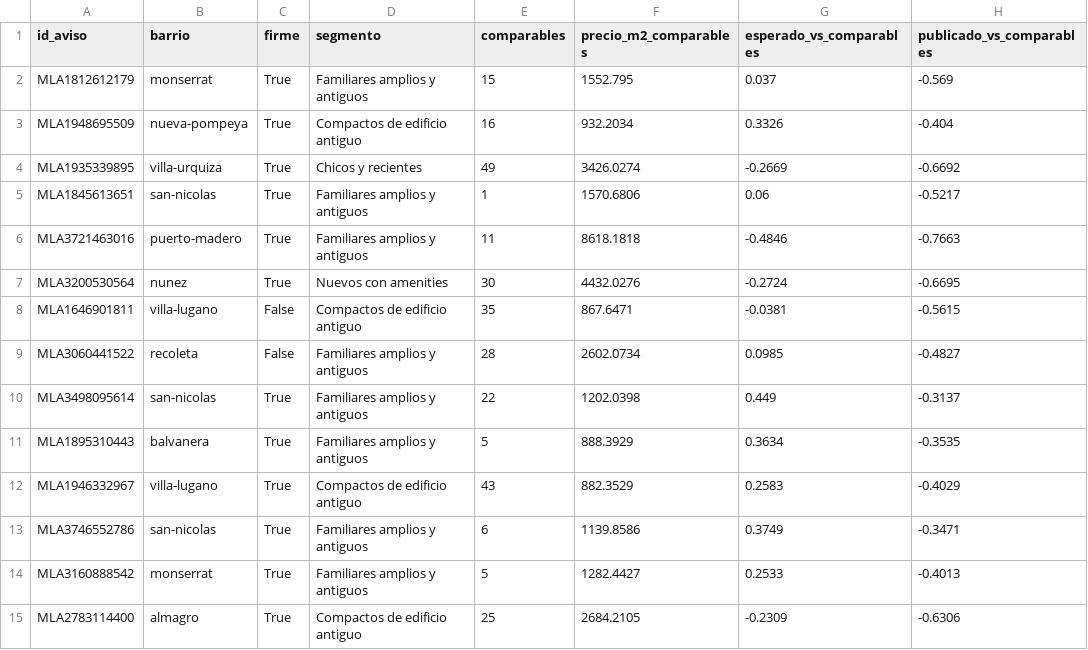
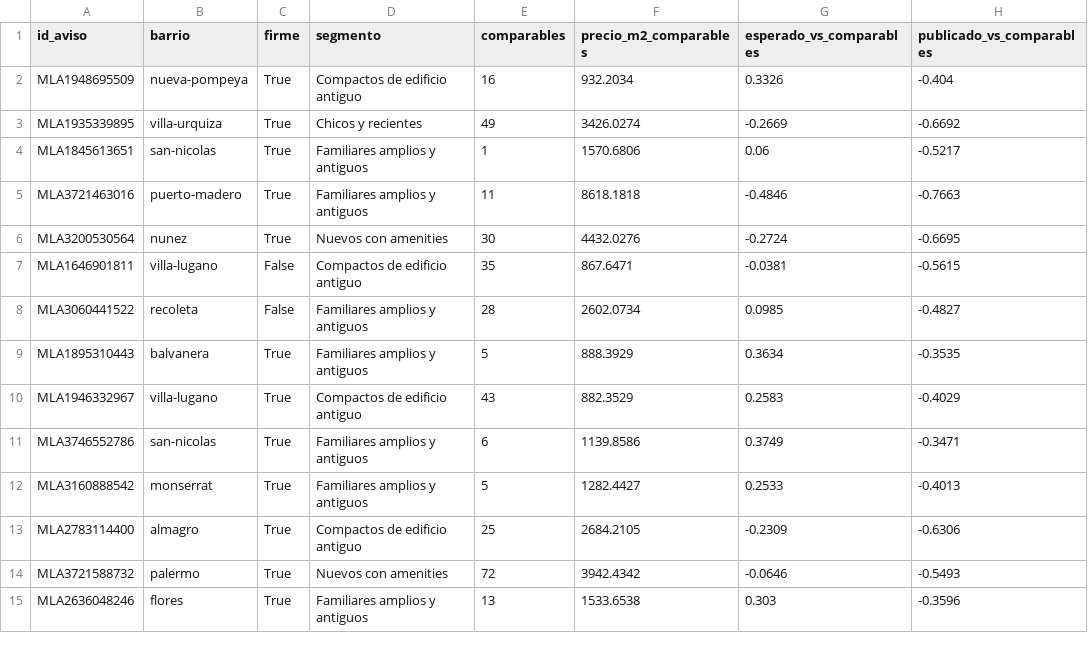
Before and after one commit to gbuhler-itba/TP-Analitica-Descriptiva, a CSV file: data/processed/chequeo_comparables.csv, drawn as a sheet; only a part is shown; the shorter side is filled out with more unchanged rows.

```diff
--- a/data/processed/chequeo_comparables.csv
+++ b/data/processed/chequeo_comparables.csv
@@ -1,3 +1,2 @@
 id_aviso,barrio,firme,segmento,comparables,precio_m2_comparables,esperado_vs_comparables,publicado_vs_comparables
-MLA1812612179,monserrat,True,Familiares amplios y antiguos,15,1552.795,0.037,-0.569
 MLA1948695509,nueva-pompeya,True,Compactos de edificio antiguo,16,932.2034,0.3326,-0.404
@@ -9,3 +8,2 @@ MLA1646901811,villa-lugano,False,Compactos de edificio antiguo,35,867.6471,-0.03
 MLA3060441522,recoleta,False,Familiares amplios y antiguos,28,2602.0734,0.0985,-0.4827
-MLA3498095614,san-nicolas,True,Familiares amplios y antiguos,22,1202.0398,0.449,-0.3137
 MLA1895310443,balvanera,True,Familiares amplios y antiguos,5,888.3929,0.3634,-0.3535
```
Also changed, not shown: 24 other files.
